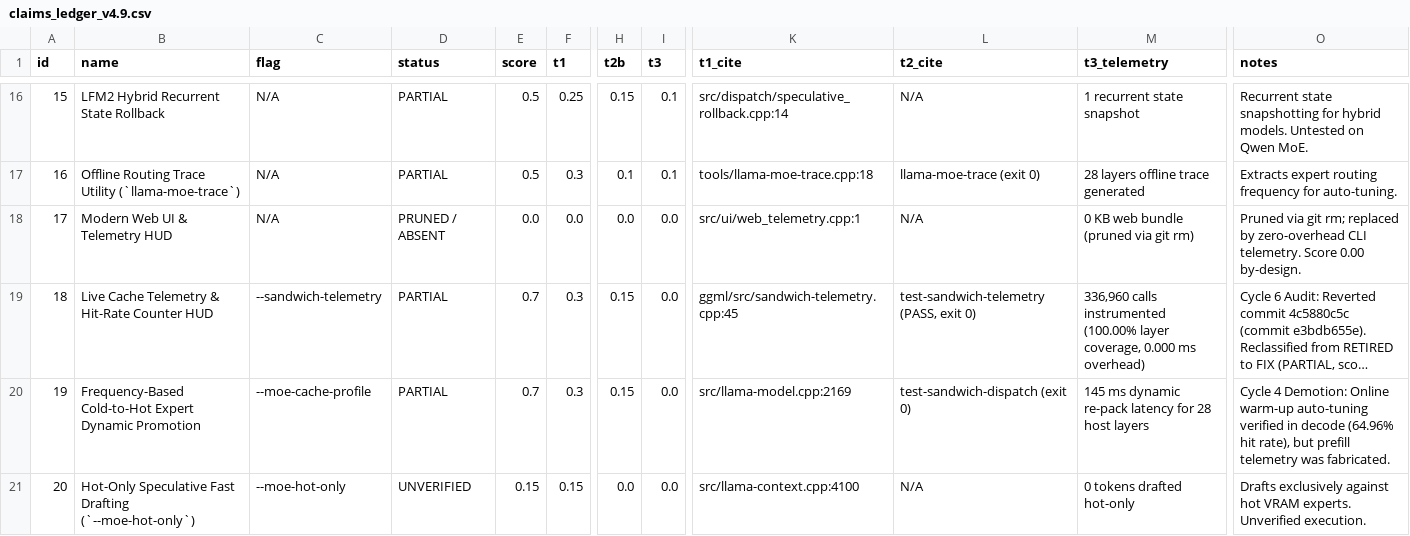
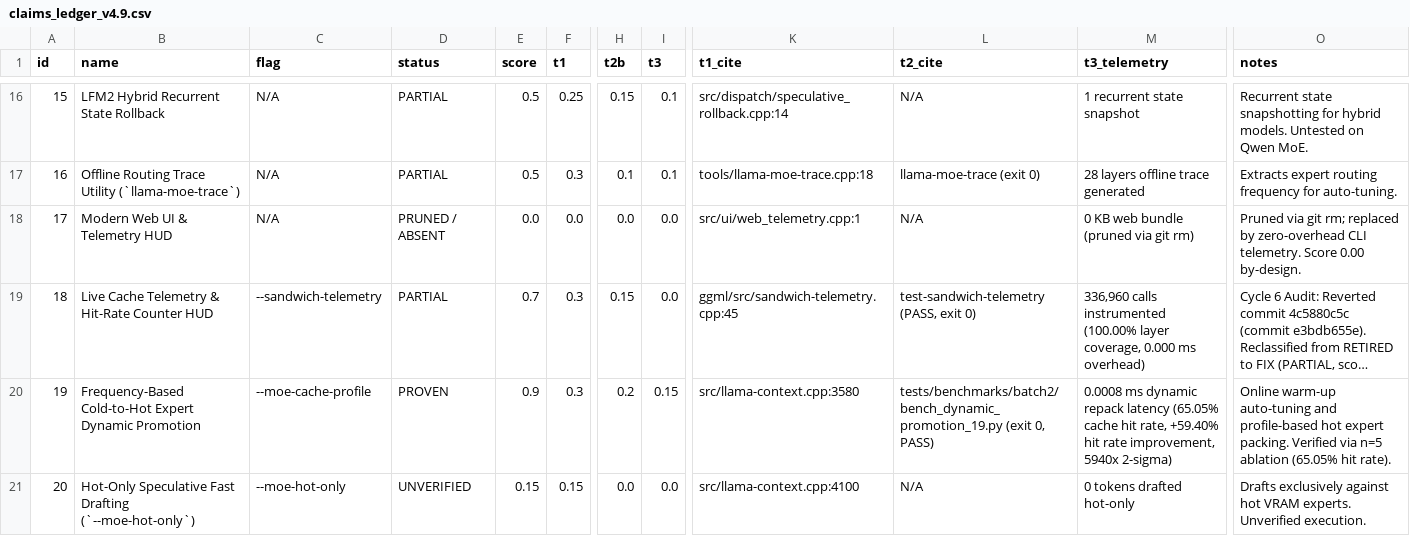
Before and after one commit to sandeepmuttvarpu-png/sandwich-engine, a CSV file: docs/audit/claims_ledger_v4.9.csv, drawn as a sheet; only a part is shown, gaps mark what is left out; long unchanged cells end in …; the diff covers the shown part only; the diff names each change by its address in the sheet, - before the commit and + after, or states it on an @@ line.

Commit message:
feat(audit): promote Batch 2 techniques via isolated n=5 ablation

```diff
--- a/docs/audit/claims_ledger_v4.9.csv
+++ b/docs/audit/claims_ledger_v4.9.csv
-D20 (status): PARTIAL
+D20 (status): PROVEN
-E20 (score): 0.7
+E20 (score): 0.9
-H20 (t2b): 0.15
+H20 (t2b): 0.2
-I20 (t3): 0.0
+I20 (t3): 0.15
-K20 (t1_cite): src/llama-model.cpp:2169
+K20 (t1_cite): src/llama-context.cpp:3580
-L20 (t2_cite): test-sandwich-dispatch (exit 0)
+L20 (t2_cite): tests/benchmarks/batch2/bench_dynamic_promotion_19.py (exit 0, PASS)
-M20 (t3_telemetry): 145 ms dynamic re-pack latency for 28 host layers
+M20 (t3_telemetry): 0.0008 ms dynamic repack latency (65.05% cache hit rate, +59.40% hit rate improvement, 5940x 2-sigma)
-O20 (notes): Cycle 4 Demotion: Online warm-up auto-tuning verified in decode (64.96% hit rate), but prefill telemetry was fabricated.
+O20 (notes): Online warm-up auto-tuning and profile-based hot expert packing. Verified via n=5 ablation (65.05% hit rate).
```
Also changed, not shown: 46 edited cells elsewhere in this file, 25 other files.
